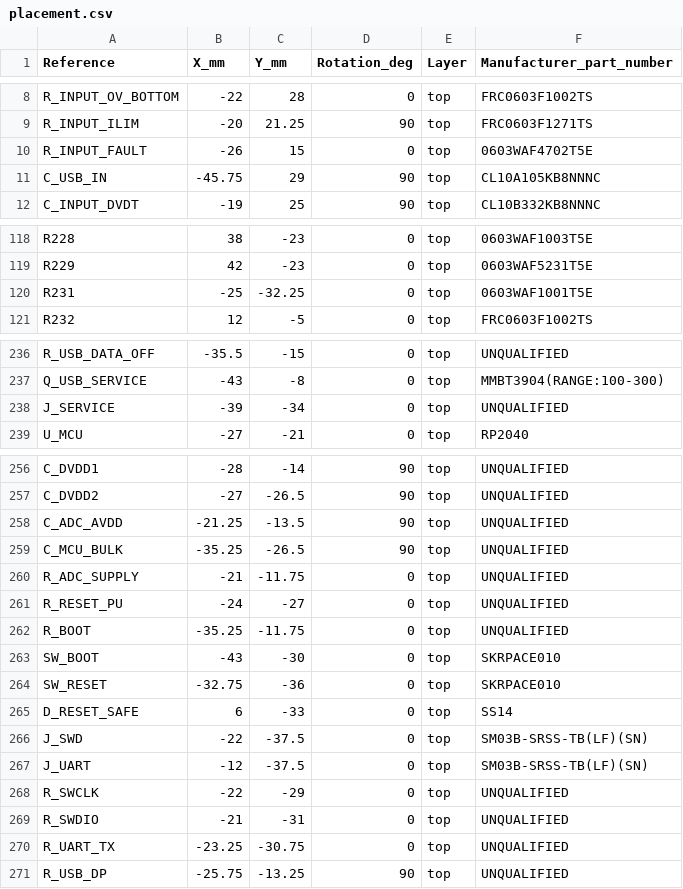
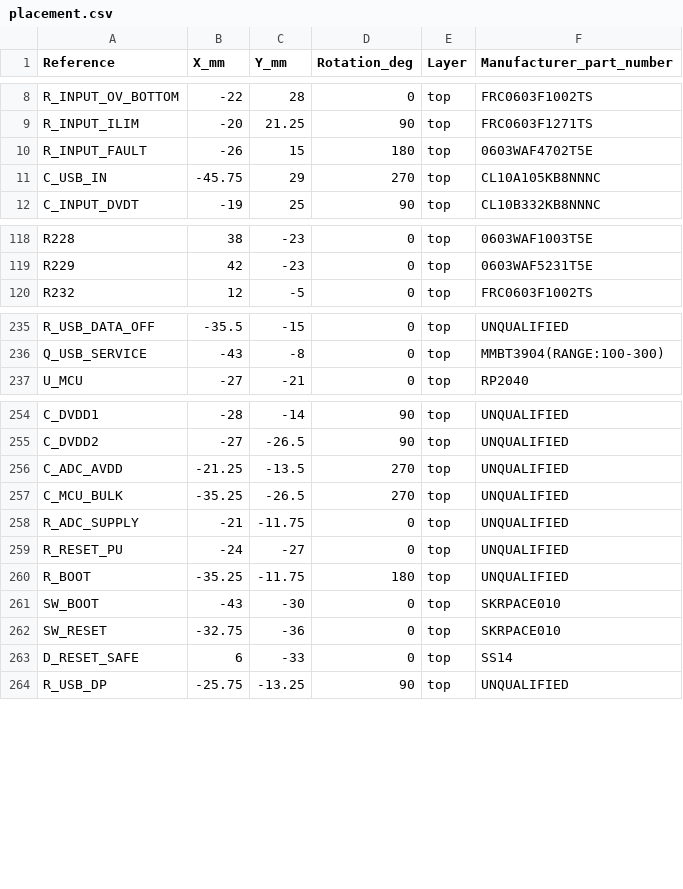
Before and after one commit to 0hmX/usb-c-peltier-board, a CSV file: review/placement.csv, drawn as a sheet; only a part is shown, gaps mark what is left out; the diff covers the shown part only.

```diff
--- a/review/placement.csv
+++ b/review/placement.csv
@@ -9,4 +9,4 @@ Reference,X_mm,Y_mm,Rotation_deg,Layer,Manufacturer_part_number
 "R_INPUT_ILIM","-20","21.25","90","top","FRC0603F1271TS"
-"R_INPUT_FAULT","-26","15","0","top","0603WAF4702T5E"
-"C_USB_IN","-45.75","29","90","top","CL10A105KB8NNNC"
+"R_INPUT_FAULT","-26","15","180","top","0603WAF4702T5E"
+"C_USB_IN","-45.75","29","270","top","CL10A105KB8NNNC"
 "C_INPUT_DVDT","-19","25","90","top","CL10B332KB8NNNC"
@@ -119,3 +119,2 @@ Reference,X_mm,Y_mm,Rotation_deg,Layer,Manufacturer_part_number
 "R229","42","-23","0","top","0603WAF5231T5E"
-"R231","-25","-32.25","0","top","0603WAF1001T5E"
 "R232","12","-5","0","top","FRC0603F1002TS"
@@ -237,3 +236,2 @@ Reference,X_mm,Y_mm,Rotation_deg,Layer,Manufacturer_part_number
 "Q_USB_SERVICE","-43","-8","0","top","MMBT3904(RANGE:100-300)"
-"J_SERVICE","-39","-34","0","top","UNQUALIFIED"
 "U_MCU","-27","-21","0","top","RP2040"
@@ -257,7 +255,7 @@ Reference,X_mm,Y_mm,Rotation_deg,Layer,Manufacturer_part_number
 "C_DVDD2","-27","-26.5","90","top","UNQUALIFIED"
-"C_ADC_AVDD","-21.25","-13.5","90","top","UNQUALIFIED"
-"C_MCU_BULK","-35.25","-26.5","90","top","UNQUALIFIED"
+"C_ADC_AVDD","-21.25","-13.5","270","top","UNQUALIFIED"
+"C_MCU_BULK","-35.25","-26.5","270","top","UNQUALIFIED"
 "R_ADC_SUPPLY","-21","-11.75","0","top","UNQUALIFIED"
 "R_RESET_PU","-24","-27","0","top","UNQUALIFIED"
-"R_BOOT","-35.25","-11.75","0","top","UNQUALIFIED"
+"R_BOOT","-35.25","-11.75","180","top","UNQUALIFIED"
 "SW_BOOT","-43","-30","0","top","SKRPACE010"
@@ -265,7 +263,2 @@ Reference,X_mm,Y_mm,Rotation_deg,Layer,Manufacturer_part_number
 "D_RESET_SAFE","6","-33","0","top","SS14"
-"J_SWD","-22","-37.5","0","top","SM03B-SRSS-TB(LF)(SN)"
-"J_UART","-12","-37.5","0","top","SM03B-SRSS-TB(LF)(SN)"
-"R_SWCLK","-22","-29","0","top","UNQUALIFIED"
-"R_SWDIO","-21","-31","0","top","UNQUALIFIED"
-"R_UART_TX","-23.25","-30.75","0","top","UNQUALIFIED"
 "R_USB_DP","-25.75","-13.25","90","top","UNQUALIFIED"
```
Also changed, not shown: 19 edited cells elsewhere in this file, 42 other files.
